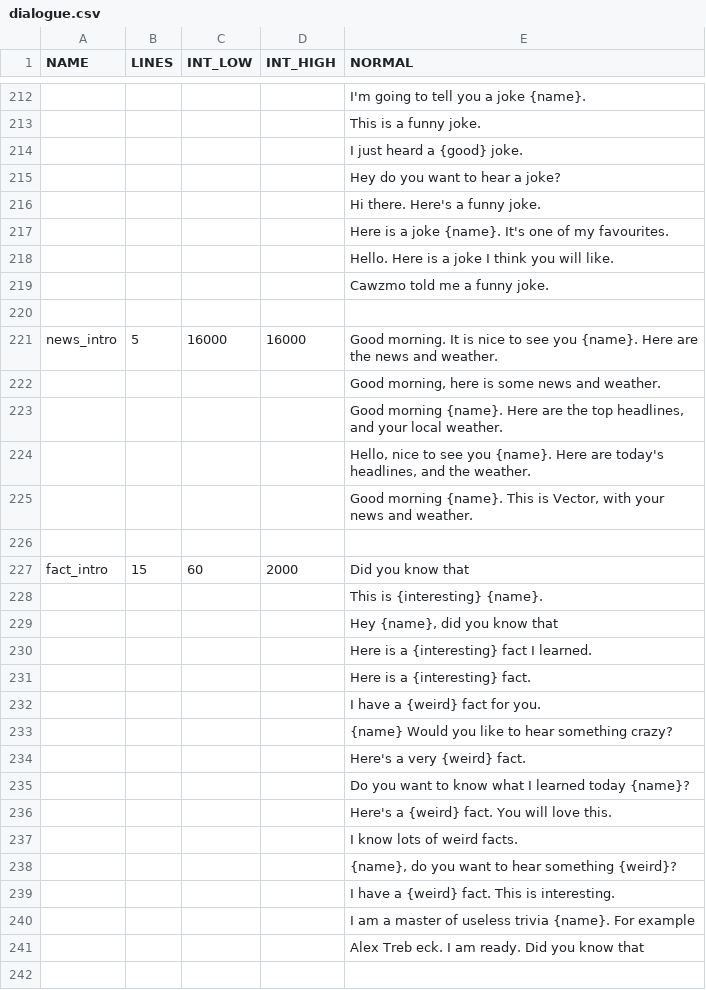
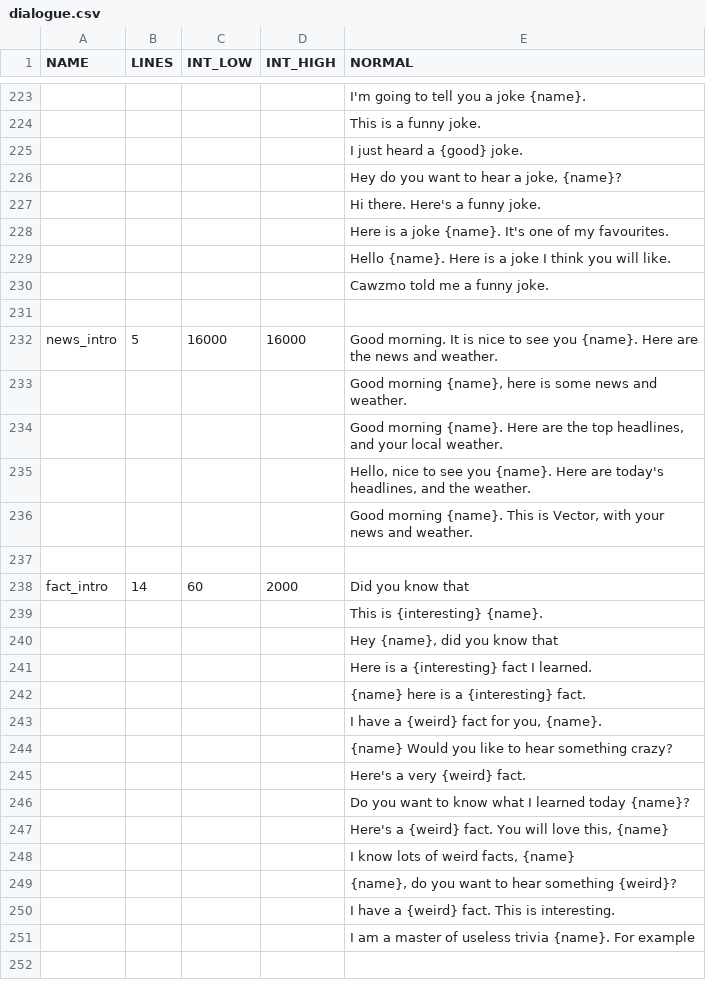
Before and after one commit to CertifiedCallatic/vectorator, a CSV file: dialogue.csv, drawn as a sheet; only a part is shown, gaps mark what is left out; removed rows and columns are numbered as before the commit, all else as after; the diff covers the shown part only; the diff names each change by its address in the sheet, - before the commit and + after, or states it on an @@ line.

Commit message:
Add files via upload
code optimizations and more dialogue options

```diff
--- a/dialogue.csv
+++ b/dialogue.csv
-E226 (NORMAL): Hey do you want to hear a joke?
+E226 (NORMAL): Hey do you want to hear a joke, {name}?
-E229 (NORMAL): Hello. Here is…
+E229 (NORMAL): Hello {name}. Here is…
-E233 (NORMAL): Good morning, here is…
+E233 (NORMAL): Good morning {name}, here is…
-B238 (LINES): 15
+B238 (LINES): 14
-E242 (NORMAL): Here is a {interesting} fact.
+E242 (NORMAL): {name} here is a {interesting} fact.
-E243 (NORMAL): I have a {weird} fact for you.
+E243 (NORMAL): I have a {weird} fact for you, {name}.
-E247 (NORMAL): …will love this.
+E247 (NORMAL): …will love this, {name}
-E248 (NORMAL): I know lots of weird facts.
+E248 (NORMAL): I know lots of weird facts, {name}
-row 241:  |  |  |  | Alex Treb eck. I am ready. Did you know that
```
Also changed, not shown: 8 added rows, 7 removed rows, 17 moved rows and 33 edited cells elsewhere in this file, 1 other file.
